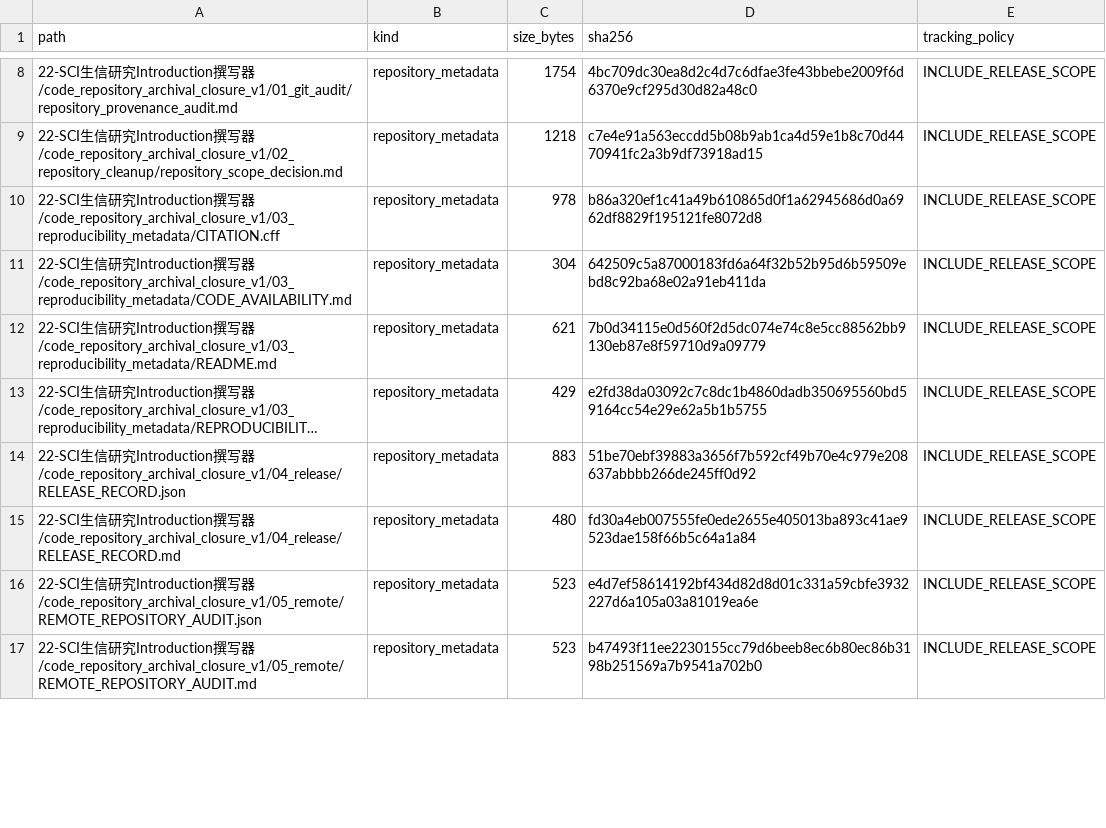
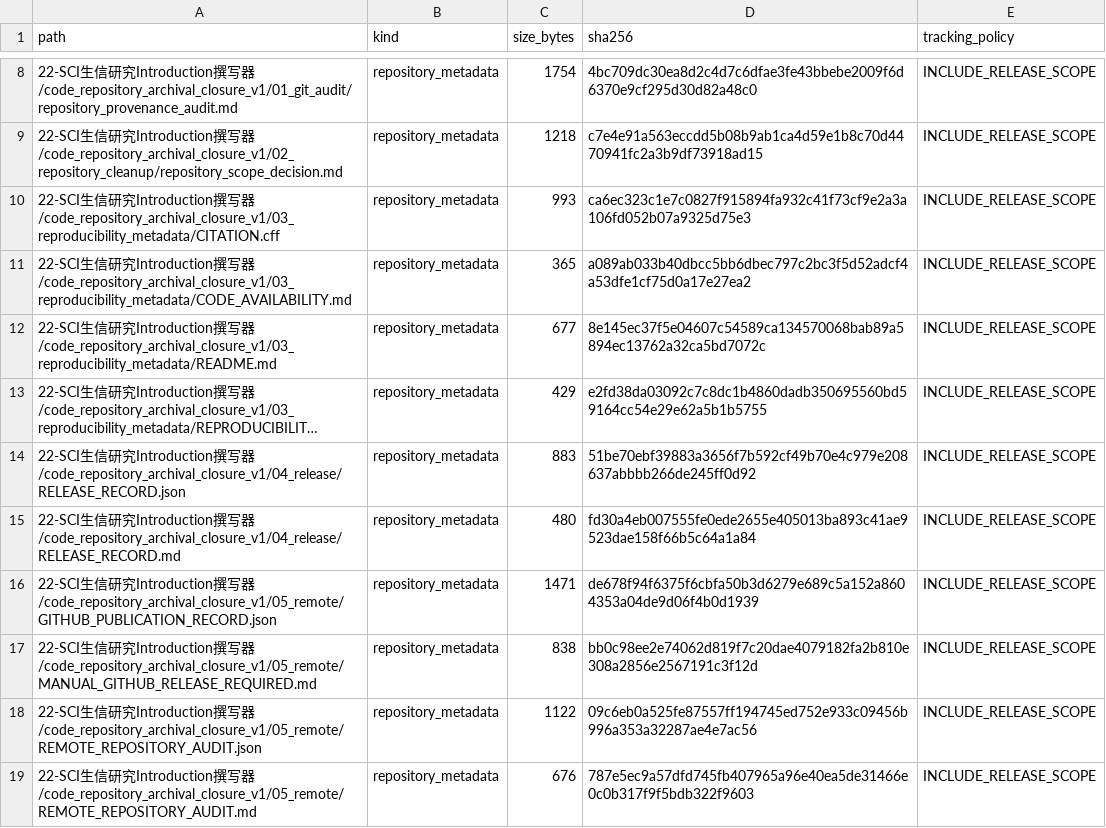
Before and after one commit to xblong2020/xiangnan_scRNA, a TSV file: 22-SCI生信研究Introduction撰写器/code_repository_archival_closure_v1/REPOSITORY_MANIFEST.tsv, drawn as a sheet; only a part is shown, gaps mark what is left out; long unchanged cells end in …; addresses are those after the commit; the diff covers the shown part only; the diff names each change by its address in the sheet, - before the commit and + after, or states it on an @@ line.

Commit message:
docs: record GitHub publication for Stage22 archival

```diff
--- a/22-SCI生信研究Introduction撰写器/code_repository_archival_closure_v1/REPOSITORY_MANIFEST.tsv
+++ b/22-SCI生信研究Introduction撰写器/code_repository_archival_closure_v1/REPOSITORY_MANIFEST.tsv
-C10 (size_bytes): 978
+C10 (size_bytes): 993
-D10 (sha256): b86a320ef1c41a49b610865d0f1a62945686d0a6962df8829f195121fe8072d8
+D10 (sha256): ca6ec323c1e7c0827f915894fa932c41f73cf9e2a3a106fd052b07a9325d75e3
-C11 (size_bytes): 304
+C11 (size_bytes): 365
-D11 (sha256): 642509c5a87000183fd6a64f32b52b95d6b59509ebd8c92ba68e02a91eb411da
+D11 (sha256): a089ab033b40dbcc5bb6dbec797c2bc3f5d52adcf4a53dfe1cf75d0a17e27ea2
-C12 (size_bytes): 621
+C12 (size_bytes): 677
-D12 (sha256): 7b0d34115e0d560f2d5dc074e74c8e5cc88562bb9130eb87e8f59710d9a09779
+D12 (sha256): 8e145ec37f5e04607c54589ca134570068bab89a5894ec13762a32ca5bd7072c
+row 16: 22-SCI生信研究Introduction撰写器/code_repository_archival_closure_v1/05_remote/GITHUB_PUBLICATION_RECORD.json | repository_metadata | 1471 | de678f94f6375f6cbfa50b3d6279e689c5a152a8604353a04de9d06f4b0d1939 | INCLUDE_RELEASE_SCOPE
+row 17: 22-SCI生信研究Introduction撰写器/code_repository_archival_closure_v1/05_remote/MANUAL_GITHUB_RELEASE_REQUIRED.md | repository_metadata | 838 | bb0c98ee2e74062d819f7c20dae4079182fa2b810e308a2856e2567191c3f12d | INCLUDE_RELEASE_SCOPE
-C18 (size_bytes): 523
+C18 (size_bytes): 1122
-D18 (sha256): e4d7ef58614192bf434d82d8d01c331a59cbfe3932227d6a105a03a81019ea6e
+D18 (sha256): 09c6eb0a525fe87557ff194745ed752e933c09456b996a353a32287ae4e7ac56
-C19 (size_bytes): 523
+C19 (size_bytes): 676
-D19 (sha256): b47493f11ee2230155cc79d6beeb8ec6b80ec86b3198b251569a7b9541a702b0
+D19 (sha256): 787e5ec9a57dfd745fb407965a96e40ea5de31466e0c0b317f9f5bdb322f9603
```
Also changed, not shown: 1 added row and 30 edited cells elsewhere in this file, 23 other files.
